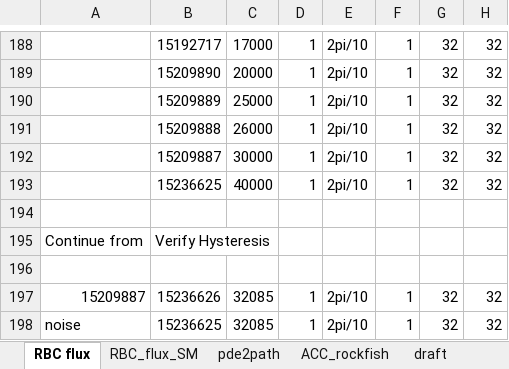
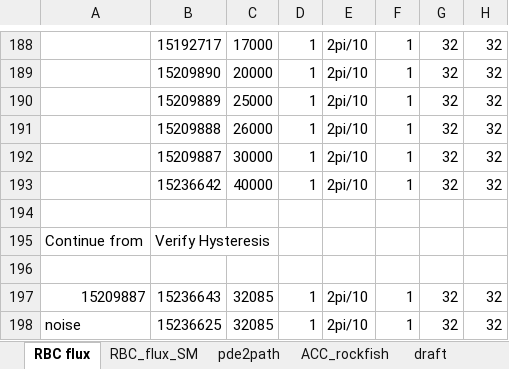
Before and after one commit to cliu124/dedalus_main, an Excel workbook: dedalus_case.xlsx, sheet RBC flux, drawn as a sheet; only a part is shown, gaps mark what is left out; values as stored, in another font and other column widths than the file's, no borders; the diff names each change by its address in the sheet, - before the commit and + after, or states it on an @@ line.

Commit message:
Update dedalus_setup.py

```diff
--- a/dedalus_case.xlsx (sheet RBC flux)
+++ b/dedalus_case.xlsx (sheet RBC flux)
-B193: 15236625
+B193: 15236642
-B197: 15236626
+B197: 15236643
```
Also changed, not shown: 1 other file.
